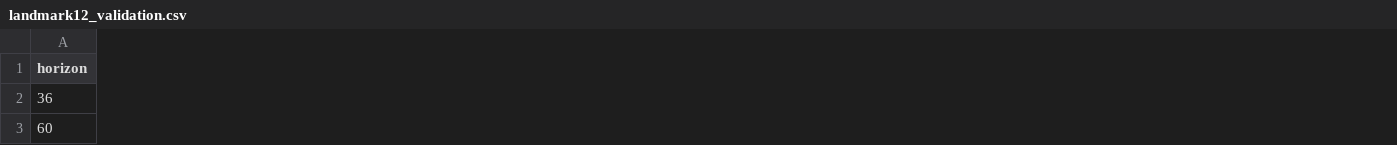
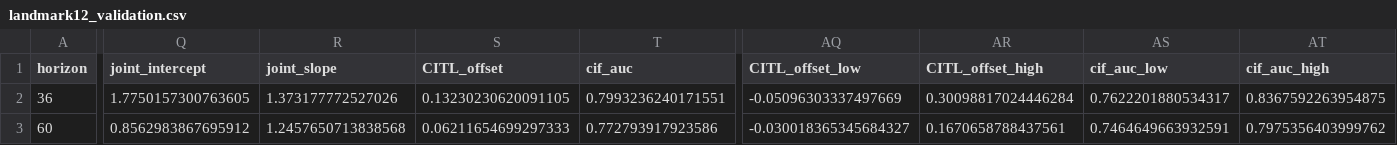
Before and after one commit to jackfruit06/cox-proportional-hazards, a CSV file: artifacts/tables/landmark12_validation.csv, drawn as a sheet; only a part is shown, gaps mark what is left out; the diff covers the shown part only; the diff names each change by its address in the sheet, - before the commit and + after, or states it on an @@ line.

```diff
--- a/artifacts/tables/landmark12_validation.csv
+++ b/artifacts/tables/landmark12_validation.csv
+column Q (joint_intercept), rows 2-3: 1.7750157300763605 | 0.8562983867695912
+column R (joint_slope), rows 2-3: 1.373177772527026 | 1.2457650713838568
+column S (CITL_offset), rows 2-3: 0.13230230620091105 | 0.06211654699297333
+column T (cif_auc), rows 2-3: 0.7993236240171551 | 0.772793917923586
+column AQ (CITL_offset_low), rows 2-3: -0.05096303337497669 | -0.030018365345684327
+column AR (CITL_offset_high), rows 2-3: 0.30098817024446284 | 0.1670658788437561
+column AS (cif_auc_low), rows 2-3: 0.7622201880534317 | 0.7464649663932591
+column AT (cif_auc_high), rows 2-3: 0.8367592263954875 | 0.7975356403999762
```
Also changed, not shown: 1 added column and 64 edited cells elsewhere in this file, artifacts/tables/cox_coefficients.csv, artifacts/tables/functional_form_scores.csv, 47 other files.
